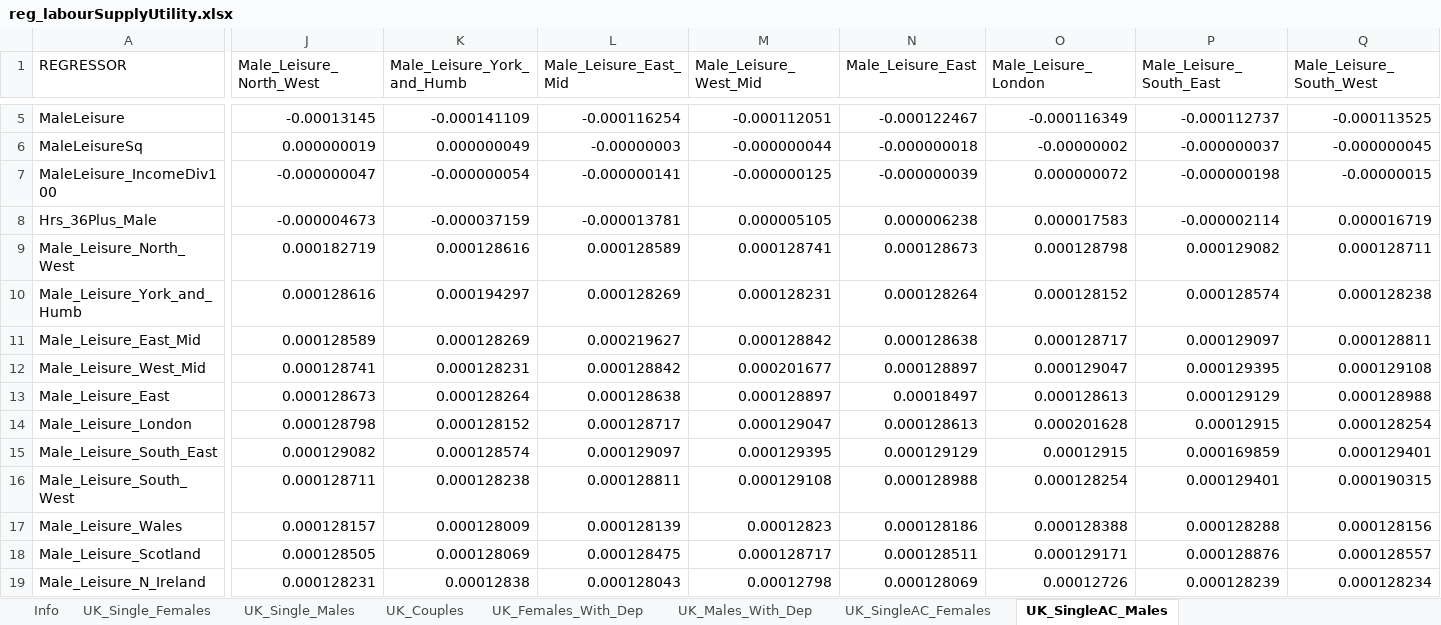
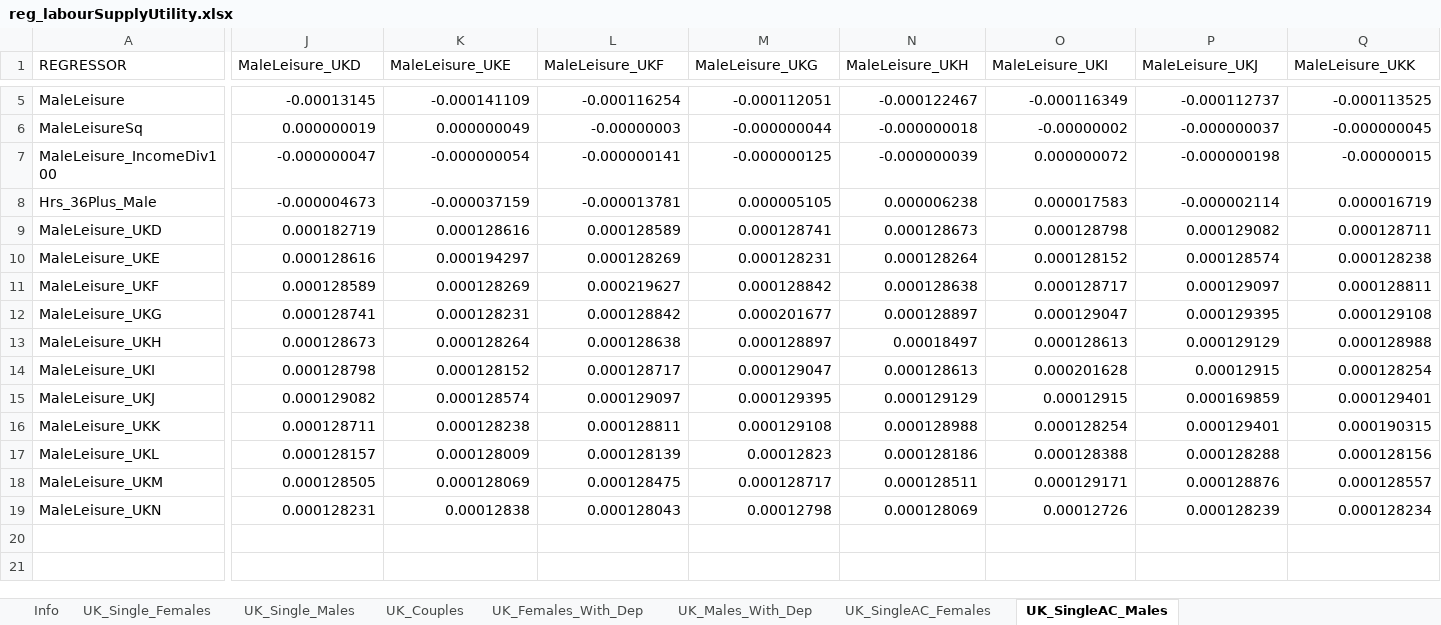
Before and after one commit to centreformicrosimulation/SimPaths, an Excel workbook: input/reg_labourSupplyUtility.xlsx, sheet UK_SingleAC_Males, drawn as a sheet; only a part is shown, gaps mark what is left out; values as stored, in another font and other column widths than the file's, no borders; the diff covers the shown part only; the diff names each change by its address in the sheet, - before the commit and + after, or states it on an @@ line.

```diff
--- a/input/reg_labourSupplyUtility.xlsx (sheet UK_SingleAC_Males)
+++ b/input/reg_labourSupplyUtility.xlsx (sheet UK_SingleAC_Males)
-J1: Male_Leisure_North_West
+J1: MaleLeisure_UKD
-K1: Male_Leisure_York_and_Humb
+K1: MaleLeisure_UKE
-L1: Male_Leisure_East_Mid
+L1: MaleLeisure_UKF
-M1: Male_Leisure_West_Mid
+M1: MaleLeisure_UKG
-N1: Male_Leisure_East
+N1: MaleLeisure_UKH
-O1: Male_Leisure_London
+O1: MaleLeisure_UKI
-P1: Male_Leisure_South_East
+P1: MaleLeisure_UKJ
-Q1: Male_Leisure_South_West
+Q1: MaleLeisure_UKK
-A9 (REGRESSOR): Male_Leisure_North_West
+A9 (REGRESSOR): MaleLeisure_UKD
-A10 (REGRESSOR): Male_Leisure_York_and_Humb
+A10 (REGRESSOR): MaleLeisure_UKE
-A11 (REGRESSOR): Male_Leisure_East_Mid
+A11 (REGRESSOR): MaleLeisure_UKF
-A12 (REGRESSOR): Male_Leisure_West_Mid
+A12 (REGRESSOR): MaleLeisure_UKG
-A13 (REGRESSOR): Male_Leisure_East
+A13 (REGRESSOR): MaleLeisure_UKH
-A14 (REGRESSOR): Male_Leisure_London
+A14 (REGRESSOR): MaleLeisure_UKI
-A15 (REGRESSOR): Male_Leisure_South_East
+A15 (REGRESSOR): MaleLeisure_UKJ
-A16 (REGRESSOR): Male_Leisure_South_West
+A16 (REGRESSOR): MaleLeisure_UKK
-A17 (REGRESSOR): Male_Leisure_Wales
+A17 (REGRESSOR): MaleLeisure_UKL
-A18 (REGRESSOR): Male_Leisure_Scotland
+A18 (REGRESSOR): MaleLeisure_UKM
-A19 (REGRESSOR): Male_Leisure_N_Ireland
+A19 (REGRESSOR): MaleLeisure_UKN
```
Also changed, not shown: 3 edited cells elsewhere in this sheet, sheet UK_SingleAC_Females, sheet UK_Couples, 1 other file.
